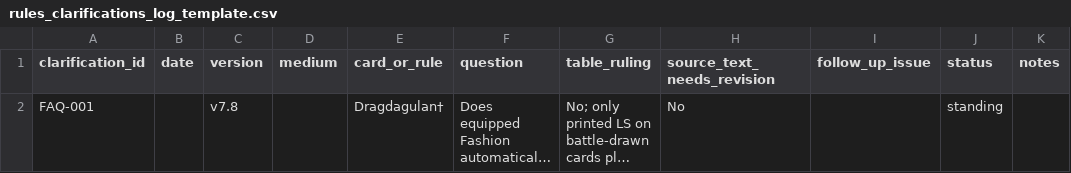
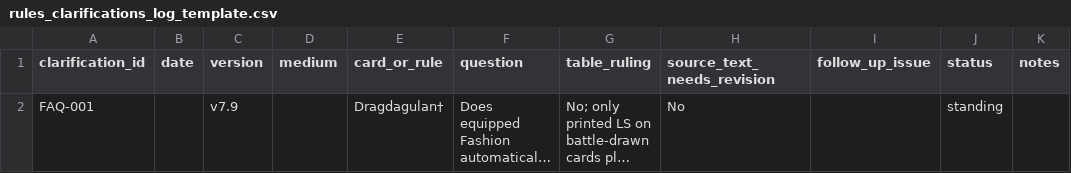
Before and after one commit to jbwncster/haute-and-hazard, a CSV file: data/rules_clarifications_log_template.csv, drawn as a sheet; long unchanged cells end in …; the diff names each change by its address in the sheet, - before the commit and + after, or states it on an @@ line.

Commit message:
Update v7.9 playtest data templates

```diff
--- a/data/rules_clarifications_log_template.csv
+++ b/data/rules_clarifications_log_template.csv
-C2 (version): v7.8
+C2 (version): v7.9
```
